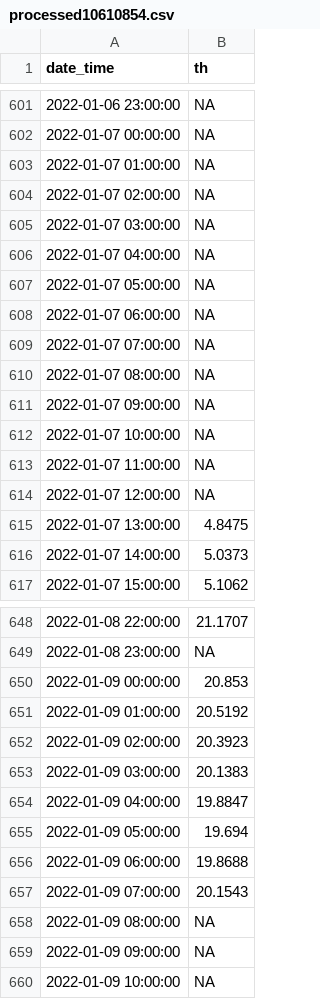
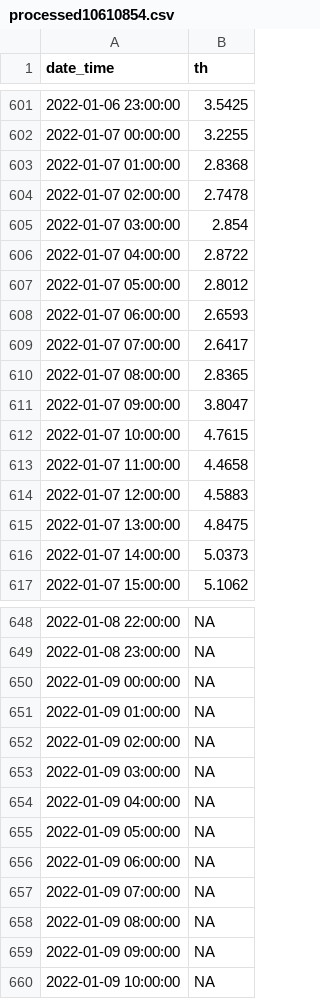
Before and after one commit to imifrenzel/hyd_data_management, a CSV file: processed10610854.csv, drawn as a sheet; only a part is shown, gaps mark what is left out; the diff covers the shown part only.

```diff
--- a/processed10610854.csv
+++ b/processed10610854.csv
@@ -601,15 +601,15 @@ date_time,th
-2022-01-06 23:00:00,NA
-2022-01-07 00:00:00,NA
-2022-01-07 01:00:00,NA
-2022-01-07 02:00:00,NA
-2022-01-07 03:00:00,NA
-2022-01-07 04:00:00,NA
-2022-01-07 05:00:00,NA
-2022-01-07 06:00:00,NA
-2022-01-07 07:00:00,NA
-2022-01-07 08:00:00,NA
-2022-01-07 09:00:00,NA
-2022-01-07 10:00:00,NA
-2022-01-07 11:00:00,NA
-2022-01-07 12:00:00,NA
+2022-01-06 23:00:00,3.5425
+2022-01-07 00:00:00,3.2255
+2022-01-07 01:00:00,2.8368
+2022-01-07 02:00:00,2.7478
+2022-01-07 03:00:00,2.854
+2022-01-07 04:00:00,2.8722
+2022-01-07 05:00:00,2.8012
+2022-01-07 06:00:00,2.6593
+2022-01-07 07:00:00,2.6417
+2022-01-07 08:00:00,2.8365
+2022-01-07 09:00:00,3.8047
+2022-01-07 10:00:00,4.7615
+2022-01-07 11:00:00,4.4658
+2022-01-07 12:00:00,4.5883
 2022-01-07 13:00:00,4.8475
@@ -648,11 +648,11 @@ date_time,th
-2022-01-08 22:00:00,21.1707
+2022-01-08 22:00:00,NA
 2022-01-08 23:00:00,NA
-2022-01-09 00:00:00,20.853
-2022-01-09 01:00:00,20.5192
-2022-01-09 02:00:00,20.3923
-2022-01-09 03:00:00,20.1383
-2022-01-09 04:00:00,19.8847
-2022-01-09 05:00:00,19.694
-2022-01-09 06:00:00,19.8688
-2022-01-09 07:00:00,20.1543
+2022-01-09 00:00:00,NA
+2022-01-09 01:00:00,NA
+2022-01-09 02:00:00,NA
+2022-01-09 03:00:00,NA
+2022-01-09 04:00:00,NA
+2022-01-09 05:00:00,NA
+2022-01-09 06:00:00,NA
+2022-01-09 07:00:00,NA
 2022-01-09 08:00:00,NA
```
Also changed, not shown: 51 edited cells elsewhere in this file, 10610854.csv, 2 other files.
